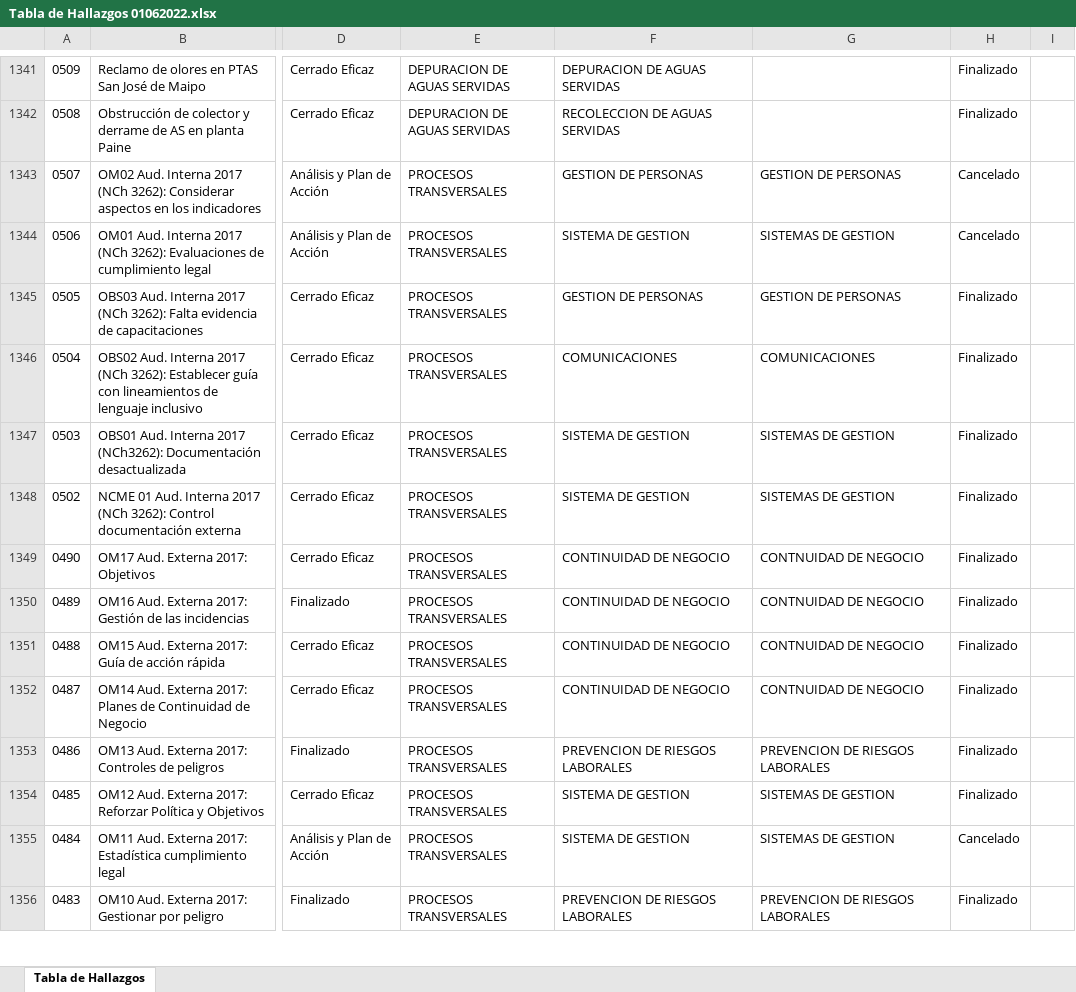
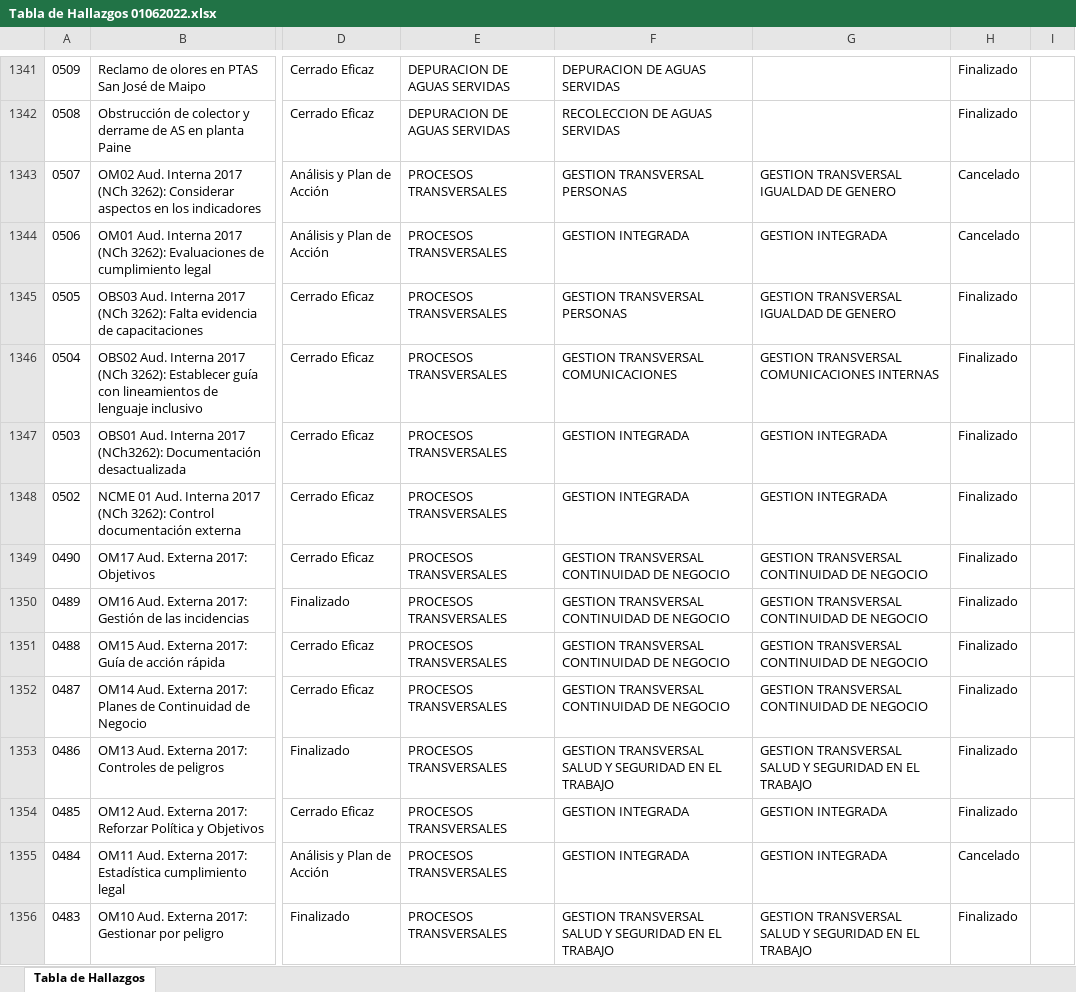
Before and after one commit to relatorios-sigse/GrupoAguas, an Excel workbook: Reporte-Hallazgos/Tabla de Hallazgos 01062022.xlsx, sheet Tabla de Hallazgos, drawn as a sheet; only a part is shown, gaps mark what is left out; values as stored, in another font and other column widths than the file's, no borders; the diff covers the shown part only; the diff names each change by its address in the sheet, - before the commit and + after, or states it on an @@ line.

```diff
--- a/Reporte-Hallazgos/Tabla de Hallazgos 01062022.xlsx (sheet Tabla de Hallazgos)
+++ b/Reporte-Hallazgos/Tabla de Hallazgos 01062022.xlsx (sheet Tabla de Hallazgos)
-F1343: GESTION DE PERSONAS
+F1343: GESTION TRANSVERSAL PERSONAS
-G1343: GESTION DE PERSONAS
+G1343: GESTION TRANSVERSAL IGUALDAD DE GENERO
-F1344: SISTEMA DE GESTION
+F1344: GESTION INTEGRADA
-G1344: SISTEMAS DE GESTION
+G1344: GESTION INTEGRADA
-F1345: GESTION DE PERSONAS
+F1345: GESTION TRANSVERSAL PERSONAS
-G1345: GESTION DE PERSONAS
+G1345: GESTION TRANSVERSAL IGUALDAD DE GENERO
-F1346: COMUNICACIONES
+F1346: GESTION TRANSVERSAL COMUNICACIONES
-G1346: COMUNICACIONES
+G1346: GESTION TRANSVERSAL COMUNICACIONES INTERNAS
-F1347:F1348: SISTEMA DE GESTION
+F1347:F1348: GESTION INTEGRADA
-G1347:G1348: SISTEMAS DE GESTION
+G1347:G1348: GESTION INTEGRADA
-F1349:F1352: CONTINUIDAD DE NEGOCIO
+F1349:F1352: GESTION TRANSVERSAL CONTINUIDAD DE NEGOCIO
-G1349:G1352: CONTNUIDAD DE NEGOCIO
+G1349:G1352: GESTION TRANSVERSAL CONTINUIDAD DE NEGOCIO
-F1353: PREVENCION DE RIESGOS LABORALES
+F1353: GESTION TRANSVERSAL SALUD Y SEGURIDAD EN EL TRABAJO
-G1353: PREVENCION DE RIESGOS LABORALES
+G1353: GESTION TRANSVERSAL SALUD Y SEGURIDAD EN EL TRABAJO
-F1354:F1355: SISTEMA DE GESTION
+F1354:F1355: GESTION INTEGRADA
-G1354:G1355: SISTEMAS DE GESTION
+G1354:G1355: GESTION INTEGRADA
-F1356: PREVENCION DE RIESGOS LABORALES
+F1356: GESTION TRANSVERSAL SALUD Y SEGURIDAD EN EL TRABAJO
-G1356: PREVENCION DE RIESGOS LABORALES
+G1356: GESTION TRANSVERSAL SALUD Y SEGURIDAD EN EL TRABAJO
```
Also changed, not shown: 1266 edited cells elsewhere in this sheet, Reporte-Acciones-de-Hallazgos/Tabla Acciones y Planes de Hallazgos 01062022.xlsx, 3 other files.
